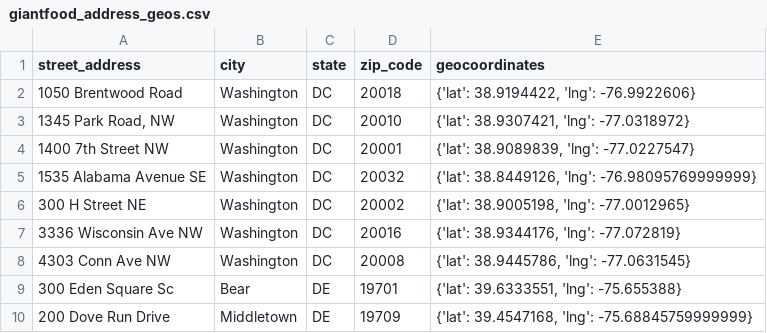
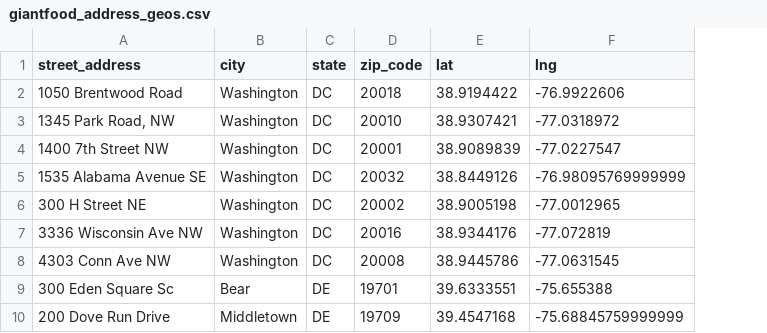
Before and after one commit to NUbee65/brooke_project3, a CSV file: 3. map (project3)/giantfood_address_geos.csv, drawn as a sheet; only a part is shown; removed rows and columns are numbered as before the commit, all else as after; the diff names each change by its address in the sheet, - before the commit and + after, or states it on an @@ line.

```diff
--- a/3. map (project3)/giantfood_address_geos.csv
+++ b/3. map (project3)/giantfood_address_geos.csv
-column E (geocoordinates), rows 2-10: {'lat': 38.9194422, 'lng': -76.9922606} | {'lat': 38.9307421, 'lng': -77.0318972} | {'lat': 38.9089839, 'lng': -77.0227547} | {'lat': 38.8449126, 'lng': -76.98095769999999} | {'lat': 38.9005198, 'lng': -77.0012965} | {'lat': 38.9344176, 'lng': -77.072819} | {'lat': 38.9445786, 'lng': -77.0631545} | {'lat': 39.6333551, 'lng': -75.655388} | {'lat': 39.4547168, 'lng': -75.68845759999999}
+column E (lat), rows 2-10: 38.9194422 | 38.9307421 | 38.9089839 | 38.8449126 | 38.9005198 | 38.9344176 | 38.9445786 | 39.6333551 | 39.4547168
+column F (lng), rows 2-10: -76.9922606 | -77.0318972 | -77.0227547 | -76.98095769999999 | -77.0012965 | -77.072819 | -77.0631545 | -75.655388 | -75.68845759999999
```
Also changed, not shown: map_project3/giantfood_address_geos.csv, 4 other files.
